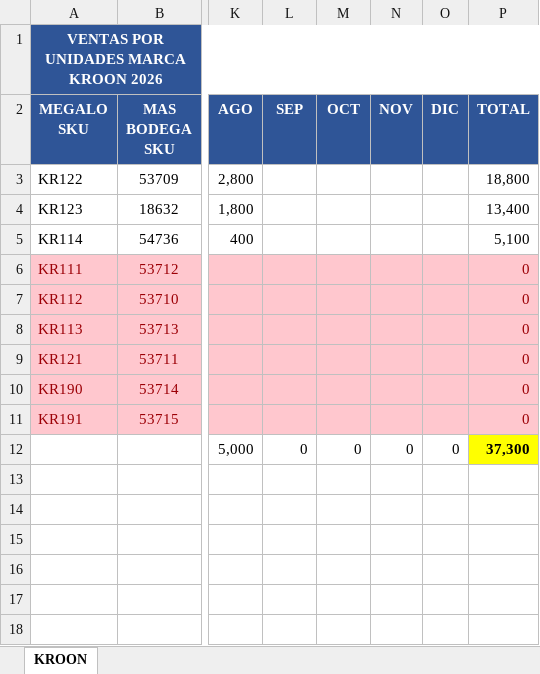
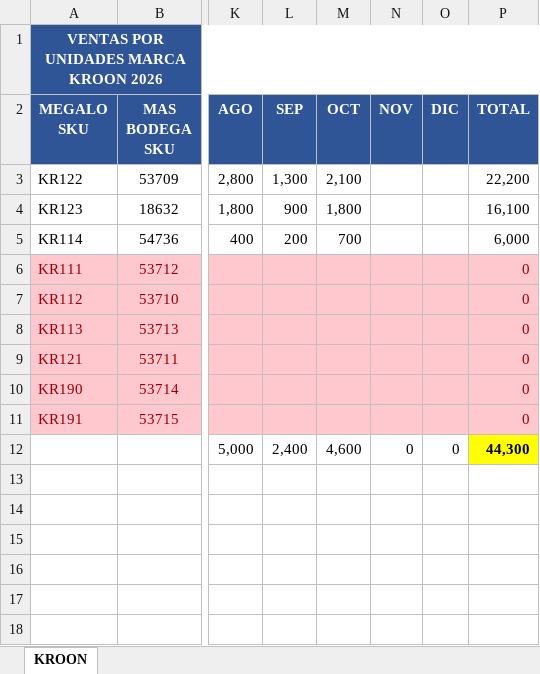
Before and after one commit to jlsosac85-lab/megalo-dashoboard, an Excel workbook: data/KROON.xlsx, sheet KROON, drawn as a sheet; only a part is shown, gaps mark what is left out; values as stored, in another font and other column widths than the file's, no borders; the diff names each change by its address in the sheet, - before the commit and + after, or states it on an @@ line.

```diff
--- a/data/KROON.xlsx (sheet KROON)
+++ b/data/KROON.xlsx (sheet KROON)
-L3 (SEP): (empty)
+L3 (SEP): 1,300
-M3 (OCT): (empty)
+M3 (OCT): 2,100
-P3 (TOTAL): 18,800
+P3 (TOTAL): 22,200
-L4 (SEP): (empty)
+L4 (SEP): 900
-M4 (OCT): (empty)
+M4 (OCT): 1,800
-P4 (TOTAL): 13,400
+P4 (TOTAL): 16,100
-L5 (SEP): (empty)
+L5 (SEP): 200
-M5 (OCT): (empty)
+M5 (OCT): 700
-P5 (TOTAL): 5,100
+P5 (TOTAL): 6,000
-L12 (SEP): 0
+L12 (SEP): 2,400
-M12 (OCT): 0
+M12 (OCT): 4,600
-P12 (TOTAL): 37,300
+P12 (TOTAL): 44,300
```
Also changed, not shown: data/FLASHDATA.xlsx, data/MARCA PROPIA.xlsx, 6 other files.
